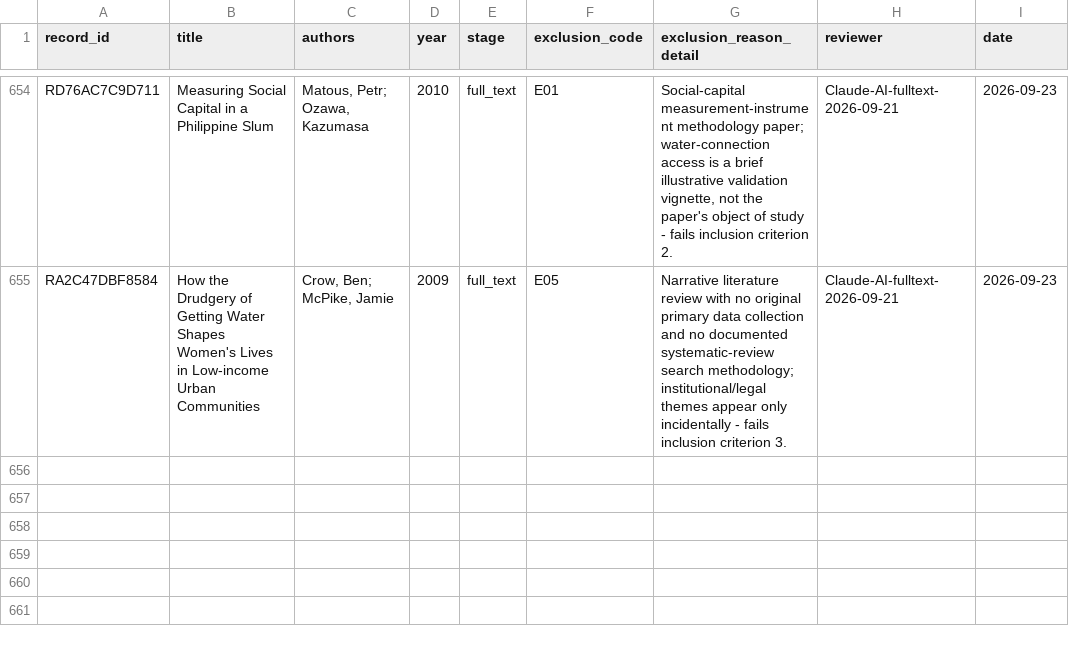
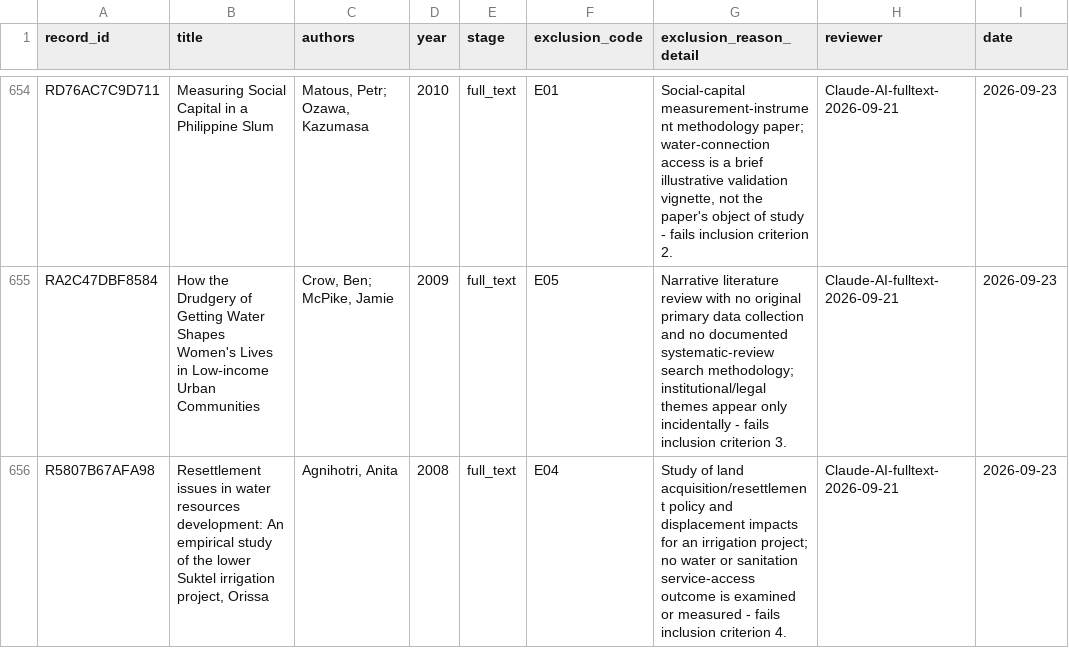
Before and after one commit to jrklaus8/water-law-dataset, a CSV file: legal-last-mile-systematic-review/02_screening/exclusion_log/exclusion_log.csv, drawn as a sheet; only a part is shown, gaps mark what is left out; the diff names each change by its address in the sheet, - before the commit and + after, or states it on an @@ line.

```diff
--- a/legal-last-mile-systematic-review/02_screening/exclusion_log/exclusion_log.csv
+++ b/legal-last-mile-systematic-review/02_screening/exclusion_log/exclusion_log.csv
+row 656: R5807B67AFA98 | Resettlement issues in water resources development: An empirical study of the lower Suktel irrigation project, Orissa | Agnihotri, Anita | 2008 | full_text | E04 | Study of land acquisition/resettlement policy and displacement impacts for an irrigation project; no water or sanitation service-access outcome is examined or measured - fails inclusion criterion 4. | Claude-AI-fulltext-2026-09-21 | 2026-09-23
```
Also changed, not shown: legal-last-mile-systematic-review/02_screening/full_text/full_text_retrieval_queue.csv, legal-last-mile-systematic-review/05_analysis/descriptive/evidence_map.csv, 7 other files.
